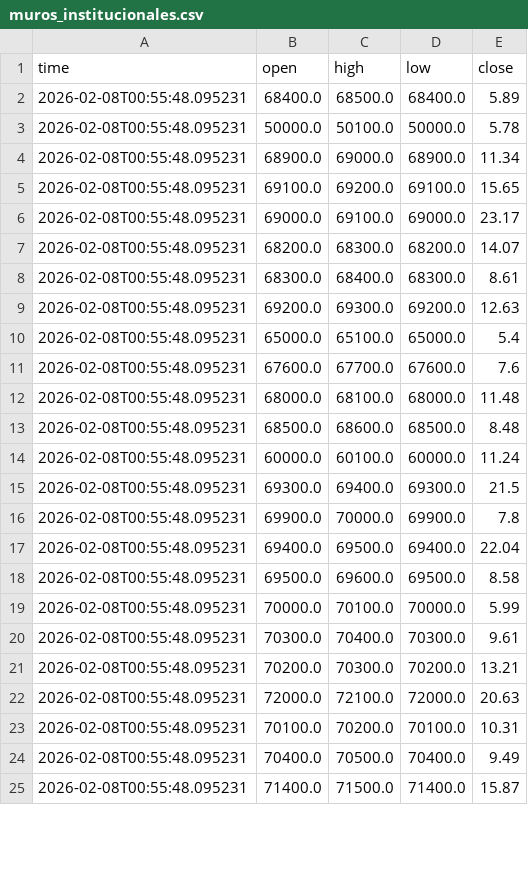
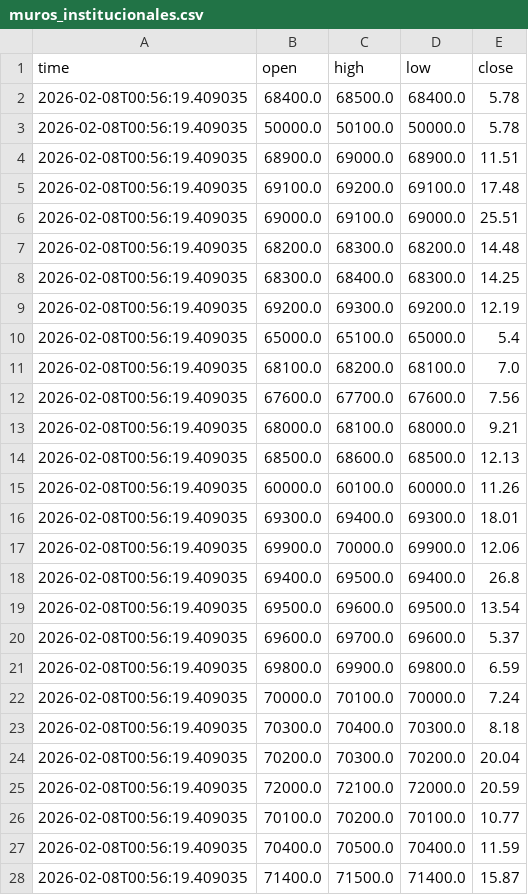
Before and after one commit to cientryandroid-bot/BTC_Liquidity, a CSV file: muros_institucionales.csv, drawn as a sheet; only a part is shown; the diff covers the shown part only.

Commit message:
Auto-Update

```diff
--- a/muros_institucionales.csv
+++ b/muros_institucionales.csv
@@ -1,25 +1,28 @@
 time,open,high,low,close
-2026-02-08T00:55:48.095231,68400.0,68500.0,68400.0,5.89
-2026-02-08T00:55:48.095231,50000.0,50100.0,50000.0,5.78
-2026-02-08T00:55:48.095231,68900.0,69000.0,68900.0,11.34
-2026-02-08T00:55:48.095231,69100.0,69200.0,69100.0,15.65
-2026-02-08T00:55:48.095231,69000.0,69100.0,69000.0,23.17
-2026-02-08T00:55:48.095231,68200.0,68300.0,68200.0,14.07
-2026-02-08T00:55:48.095231,68300.0,68400.0,68300.0,8.61
-2026-02-08T00:55:48.095231,69200.0,69300.0,69200.0,12.63
-2026-02-08T00:55:48.095231,65000.0,65100.0,65000.0,5.4
-2026-02-08T00:55:48.095231,67600.0,67700.0,67600.0,7.6
-2026-02-08T00:55:48.095231,68000.0,68100.0,68000.0,11.48
-2026-02-08T00:55:48.095231,68500.0,68600.0,68500.0,8.48
-2026-02-08T00:55:48.095231,60000.0,60100.0,60000.0,11.24
-2026-02-08T00:55:48.095231,69300.0,69400.0,69300.0,21.5
-2026-02-08T00:55:48.095231,69900.0,70000.0,69900.0,7.8
-2026-02-08T00:55:48.095231,69400.0,69500.0,69400.0,22.04
-2026-02-08T00:55:48.095231,69500.0,69600.0,69500.0,8.58
-2026-02-08T00:55:48.095231,70000.0,70100.0,70000.0,5.99
-2026-02-08T00:55:48.095231,70300.0,70400.0,70300.0,9.61
-2026-02-08T00:55:48.095231,70200.0,70300.0,70200.0,13.21
-2026-02-08T00:55:48.095231,72000.0,72100.0,72000.0,20.63
-2026-02-08T00:55:48.095231,70100.0,70200.0,70100.0,10.31
-2026-02-08T00:55:48.095231,70400.0,70500.0,70400.0,9.49
-2026-02-08T00:55:48.095231,71400.0,71500.0,71400.0,15.87
+2026-02-08T00:56:19.409035,68400.0,68500.0,68400.0,5.78
+2026-02-08T00:56:19.409035,50000.0,50100.0,50000.0,5.78
+2026-02-08T00:56:19.409035,68900.0,69000.0,68900.0,11.51
+2026-02-08T00:56:19.409035,69100.0,69200.0,69100.0,17.48
+2026-02-08T00:56:19.409035,69000.0,69100.0,69000.0,25.51
+2026-02-08T00:56:19.409035,68200.0,68300.0,68200.0,14.48
+2026-02-08T00:56:19.409035,68300.0,68400.0,68300.0,14.25
+2026-02-08T00:56:19.409035,69200.0,69300.0,69200.0,12.19
+2026-02-08T00:56:19.409035,65000.0,65100.0,65000.0,5.4
+2026-02-08T00:56:19.409035,68100.0,68200.0,68100.0,7.0
+2026-02-08T00:56:19.409035,67600.0,67700.0,67600.0,7.56
+2026-02-08T00:56:19.409035,68000.0,68100.0,68000.0,9.21
+2026-02-08T00:56:19.409035,68500.0,68600.0,68500.0,12.13
+2026-02-08T00:56:19.409035,60000.0,60100.0,60000.0,11.26
+2026-02-08T00:56:19.409035,69300.0,69400.0,69300.0,18.01
+2026-02-08T00:56:19.409035,69900.0,70000.0,69900.0,12.06
+2026-02-08T00:56:19.409035,69400.0,69500.0,69400.0,26.8
+2026-02-08T00:56:19.409035,69500.0,69600.0,69500.0,13.54
+2026-02-08T00:56:19.409035,69600.0,69700.0,69600.0,5.37
+2026-02-08T00:56:19.409035,69800.0,69900.0,69800.0,6.59
+2026-02-08T00:56:19.409035,70000.0,70100.0,70000.0,7.24
+2026-02-08T00:56:19.409035,70300.0,70400.0,70300.0,8.18
+2026-02-08T00:56:19.409035,70200.0,70300.0,70200.0,20.04
+2026-02-08T00:56:19.409035,72000.0,72100.0,72000.0,20.59
+2026-02-08T00:56:19.409035,70100.0,70200.0,70100.0,10.77
+2026-02-08T00:56:19.409035,70400.0,70500.0,70400.0,11.59
+2026-02-08T00:56:19.409035,71400.0,71500.0,71400.0,15.87
```
Also changed, not shown: 6 edited cells elsewhere in this file.
